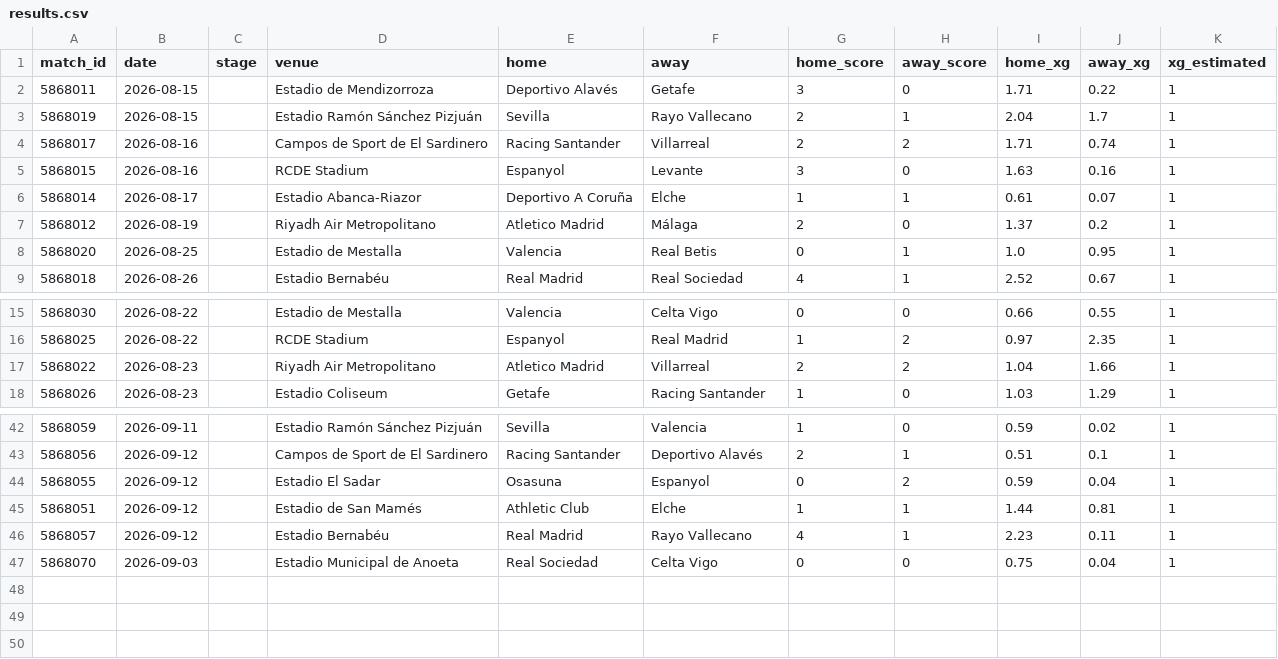
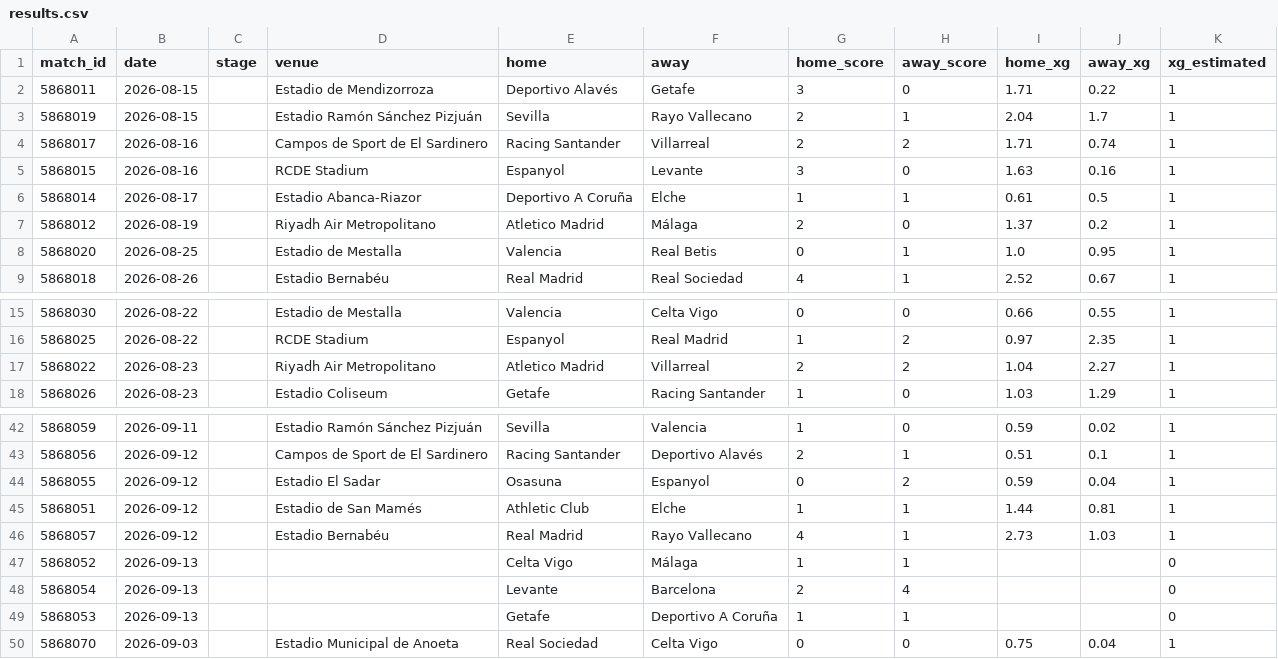
Before and after one commit to RShiri/XLALIGA, a CSV file: laliga_dashboard/database/results.csv, drawn as a sheet; only a part is shown, gaps mark what is left out.

```diff
--- a/laliga_dashboard/database/results.csv
+++ b/laliga_dashboard/database/results.csv
@@ -5,3 +5,3 @@ match_id,date,stage,venue,home,away,home_score,away_score,home_xg,away_xg,xg_est
 5868015,2026-08-16,,RCDE Stadium,Espanyol,Levante,3,0,1.63,0.16,1
-5868014,2026-08-17,,Estadio Abanca-Riazor,Deportivo A Coruña,Elche,1,1,0.61,0.07,1
+5868014,2026-08-17,,Estadio Abanca-Riazor,Deportivo A Coruña,Elche,1,1,0.61,0.5,1
 5868012,2026-08-19,,Riyadh Air Metropolitano,Atletico Madrid,Málaga,2,0,1.37,0.2,1
@@ -16,3 +16,3 @@ match_id,date,stage,venue,home,away,home_score,away_score,home_xg,away_xg,xg_est
 5868025,2026-08-22,,RCDE Stadium,Espanyol,Real Madrid,1,2,0.97,2.35,1
-5868022,2026-08-23,,Riyadh Air Metropolitano,Atletico Madrid,Villarreal,2,2,1.04,1.66,1
+5868022,2026-08-23,,Riyadh Air Metropolitano,Atletico Madrid,Villarreal,2,2,1.04,2.27,1
 5868026,2026-08-23,,Estadio Coliseum,Getafe,Racing Santander,1,0,1.03,1.29,1
@@ -45,3 +45,6 @@ match_id,date,stage,venue,home,away,home_score,away_score,home_xg,away_xg,xg_est
 5868051,2026-09-12,,Estadio de San Mamés,Athletic Club,Elche,1,1,1.44,0.81,1
-5868057,2026-09-12,,Estadio Bernabéu,Real Madrid,Rayo Vallecano,4,1,2.23,0.11,1
+5868057,2026-09-12,,Estadio Bernabéu,Real Madrid,Rayo Vallecano,4,1,2.73,1.03,1
+5868052,2026-09-13,,,Celta Vigo,Málaga,1,1,,,0
+5868054,2026-09-13,,,Levante,Barcelona,2,4,,,0
+5868053,2026-09-13,,,Getafe,Deportivo A Coruña,1,1,,,0
 5868070,2026-09-03,,Estadio Municipal de Anoeta,Real Sociedad,Celta Vigo,0,0,0.75,0.04,1
```
Also changed, not shown: laliga_dashboard/database/player_match_stats.csv, laliga_dashboard/database/players.csv, 17 other files.
